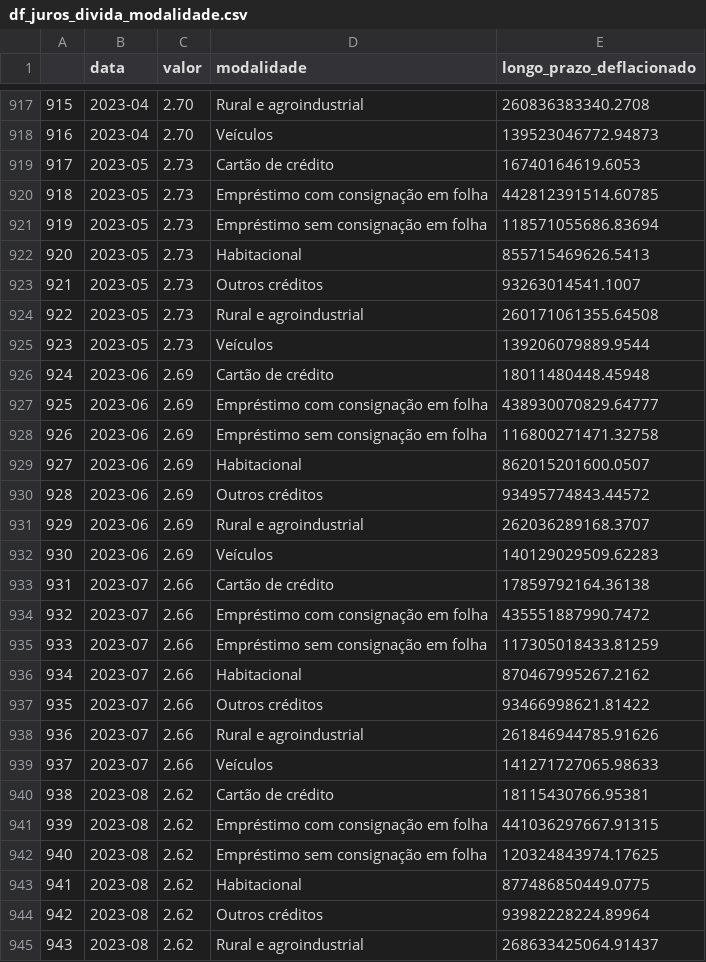
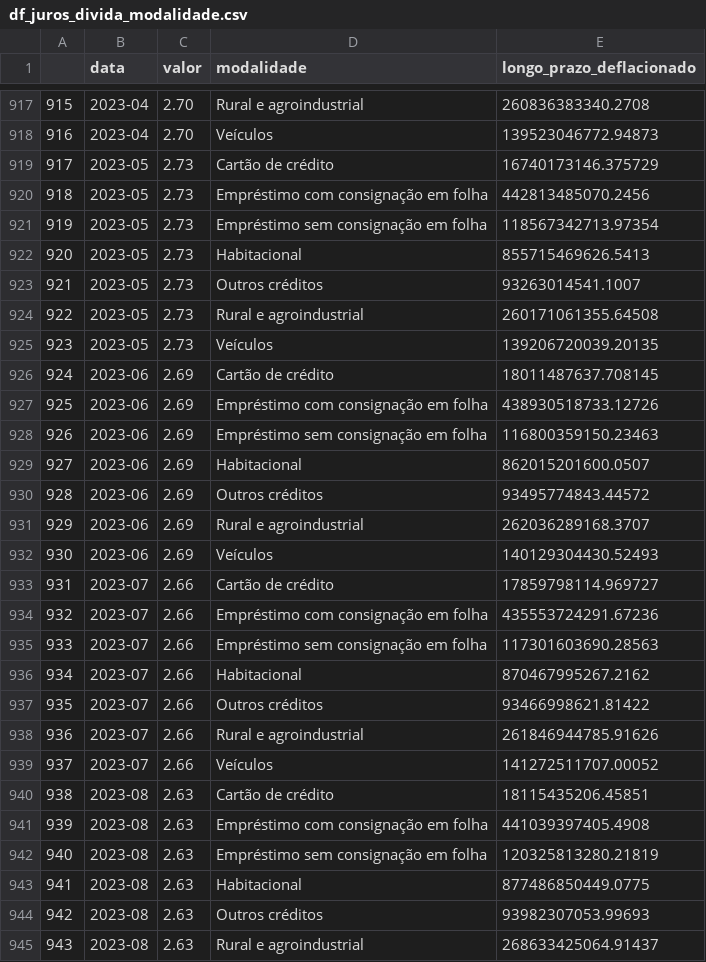
Before and after one commit to monitordoendividamento/monitor, a CSV file: df_juros_divida_modalidade.csv, drawn as a sheet; only a part is shown, gaps mark what is left out; the diff covers the shown part only.

```diff
--- a/df_juros_divida_modalidade.csv
+++ b/df_juros_divida_modalidade.csv
@@ -918,5 +918,5 @@
 916,2023-04,2.70,Veículos,139523046772.94873
-917,2023-05,2.73,Cartão de crédito,16740164619.6053
-918,2023-05,2.73,Empréstimo com consignação em folha,442812391514.60785
-919,2023-05,2.73,Empréstimo sem consignação em folha,118571055686.83694
+917,2023-05,2.73,Cartão de crédito,16740173146.375729
+918,2023-05,2.73,Empréstimo com consignação em folha,442813485070.2456
+919,2023-05,2.73,Empréstimo sem consignação em folha,118567342713.97354
 920,2023-05,2.73,Habitacional,855715469626.5413
@@ -924,6 +924,6 @@
 922,2023-05,2.73,Rural e agroindustrial,260171061355.64508
-923,2023-05,2.73,Veículos,139206079889.9544
-924,2023-06,2.69,Cartão de crédito,18011480448.45948
-925,2023-06,2.69,Empréstimo com consignação em folha,438930070829.64777
-926,2023-06,2.69,Empréstimo sem consignação em folha,116800271471.32758
+923,2023-05,2.73,Veículos,139206720039.20135
+924,2023-06,2.69,Cartão de crédito,18011487637.708145
+925,2023-06,2.69,Empréstimo com consignação em folha,438930518733.12726
+926,2023-06,2.69,Empréstimo sem consignação em folha,116800359150.23463
 927,2023-06,2.69,Habitacional,862015201600.0507
@@ -931,6 +931,6 @@
 929,2023-06,2.69,Rural e agroindustrial,262036289168.3707
-930,2023-06,2.69,Veículos,140129029509.62283
-931,2023-07,2.66,Cartão de crédito,17859792164.36138
-932,2023-07,2.66,Empréstimo com consignação em folha,435551887990.7472
-933,2023-07,2.66,Empréstimo sem consignação em folha,117305018433.81259
+930,2023-06,2.69,Veículos,140129304430.52493
+931,2023-07,2.66,Cartão de crédito,17859798114.969727
+932,2023-07,2.66,Empréstimo com consignação em folha,435553724291.67236
+933,2023-07,2.66,Empréstimo sem consignação em folha,117301603690.28563
 934,2023-07,2.66,Habitacional,870467995267.2162
@@ -938,8 +938,8 @@
 936,2023-07,2.66,Rural e agroindustrial,261846944785.91626
-937,2023-07,2.66,Veículos,141271727065.98633
-938,2023-08,2.62,Cartão de crédito,18115430766.95381
-939,2023-08,2.62,Empréstimo com consignação em folha,441036297667.91315
-940,2023-08,2.62,Empréstimo sem consignação em folha,120324843974.17625
-941,2023-08,2.62,Habitacional,877486850449.0775
-942,2023-08,2.62,Outros créditos,93982228224.89964
-943,2023-08,2.62,Rural e agroindustrial,268633425064.91437
+937,2023-07,2.66,Veículos,141272511707.00052
+938,2023-08,2.63,Cartão de crédito,18115435206.45851
+939,2023-08,2.63,Empréstimo com consignação em folha,441039397405.4908
+940,2023-08,2.63,Empréstimo sem consignação em folha,120325813280.21819
+941,2023-08,2.63,Habitacional,877486850449.0775
+942,2023-08,2.63,Outros créditos,93982307053.99693
+943,2023-08,2.63,Rural e agroindustrial,268633425064.91437
```
Also changed, not shown: 7 added rows and 2 edited cells elsewhere in this file, df_desemprego_divida_grupo.csv, df_juros_inflacao_modalidade.csv, 9 other files.
